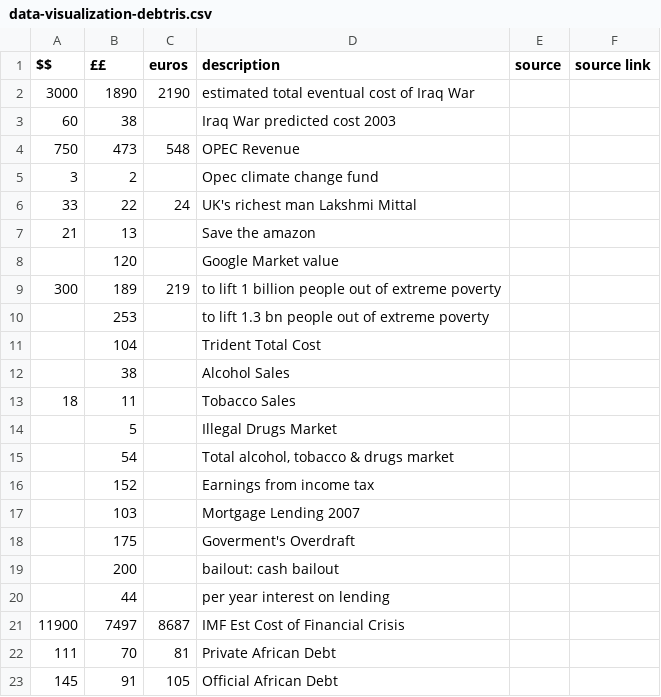
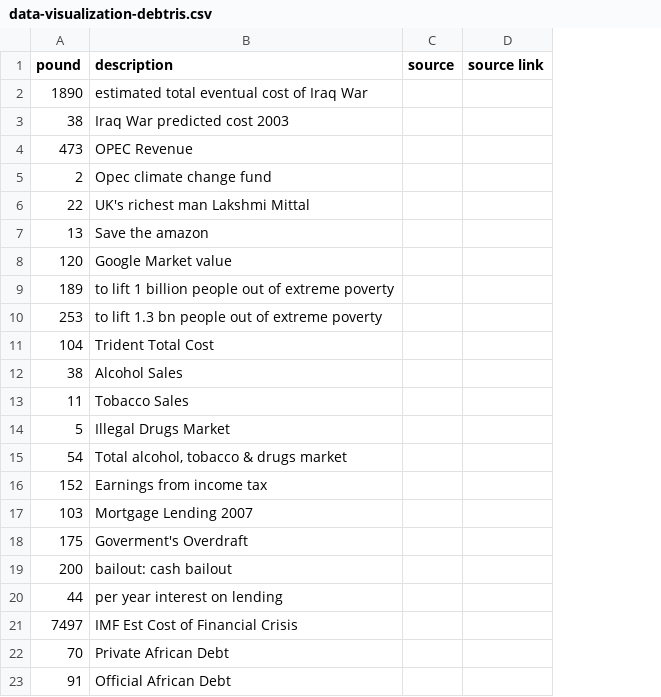
Before and after one commit to nodebox/nodebox.github.io, a CSV file: node/documentation/using/data-visualization-debtris.csv, drawn as a sheet; removed rows and columns are numbered as before the commit, all else as after; the diff names each change by its address in the sheet, - before the commit and + after, or states it on an @@ line.

Commit message:
Change csv file to cleaner version

```diff
--- a/node/documentation/using/data-visualization-debtris.csv
+++ b/node/documentation/using/data-visualization-debtris.csv
-column A ($$), rows 2-23: 3000 | 60 | 750 | 3 | 33 | 21 |  | 300 |  |  |  | 18 |  |  |  |  |  |  |  | 11900 | 111 | 145
-column C (euros), rows 2-23: 2190 |  | 548 |  | 24 |  |  | 219 |  |  |  |  |  |  |  |  |  |  |  | 8687 | 81 | 105
-A1: ££
+A1: pound
```
